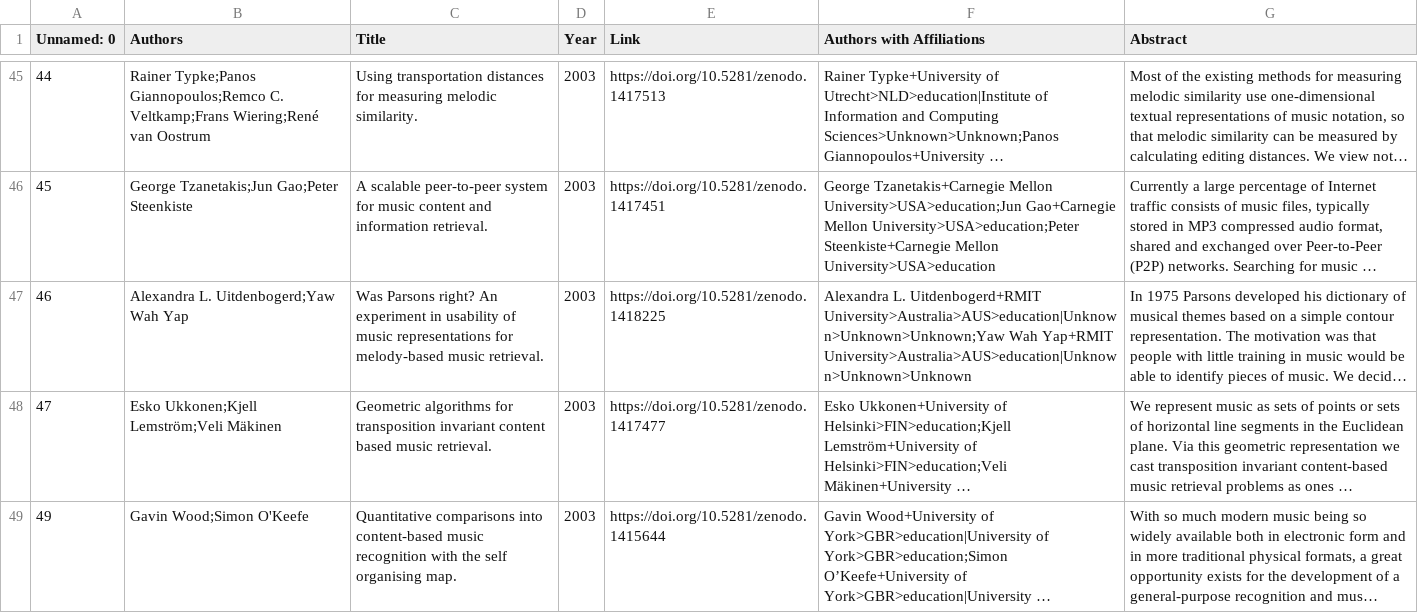
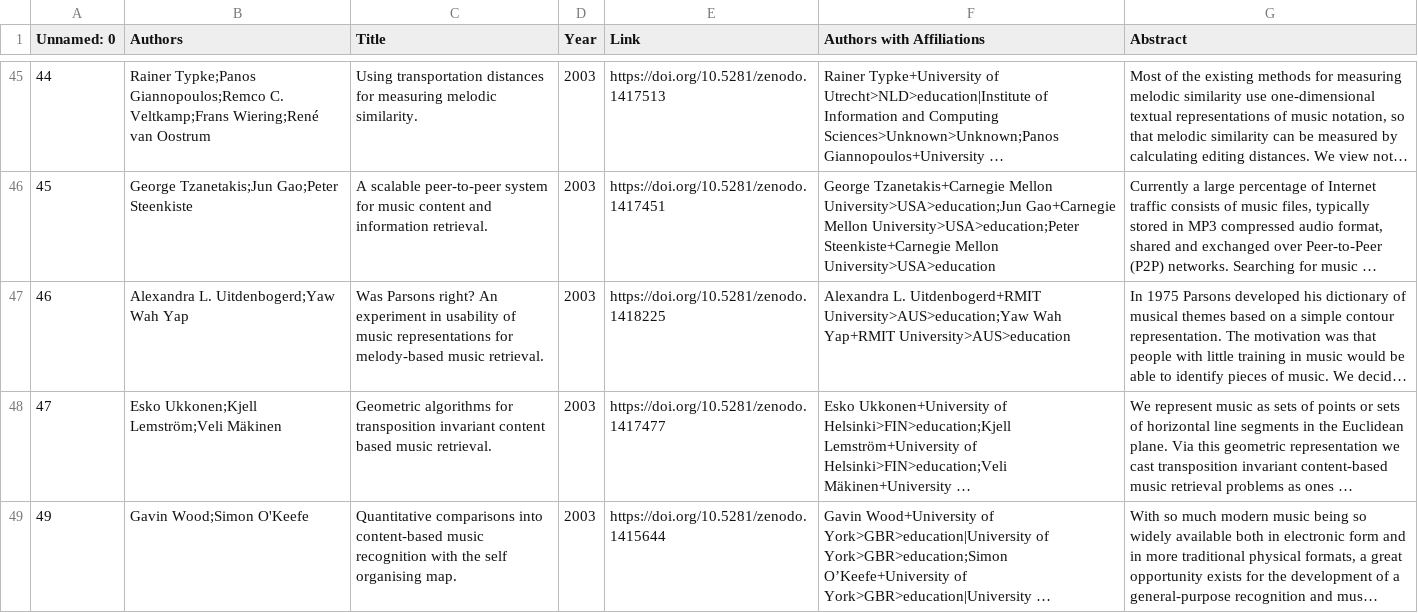
Before and after one commit to juansgomez87/ismir-papers, a CSV file: data/ismir/ismir_2003.csv, drawn as a sheet; only a part is shown, gaps mark what is left out; long unchanged cells end in …; the diff names each change by its address in the sheet, - before the commit and + after, or states it on an @@ line.

```diff
--- a/data/ismir/ismir_2003.csv
+++ b/data/ismir/ismir_2003.csv
-F47 (Authors with Affiliations): …L. Uitdenbogerd+RMIT University>Australia>AUS>education|Unknown>Unknown>Unknown;Yaw Wah Yap+RMIT University>Australia>AUS>education|Unknown>Unknown>Unknown
+F47 (Authors with Affiliations): …L. Uitdenbogerd+RMIT University>AUS>education;Yaw Wah Yap+RMIT University>AUS>education
```
Also changed, not shown: data/ismir/ismir_2000.csv, data/ismir/ismir_2002.csv, 13 other files.
